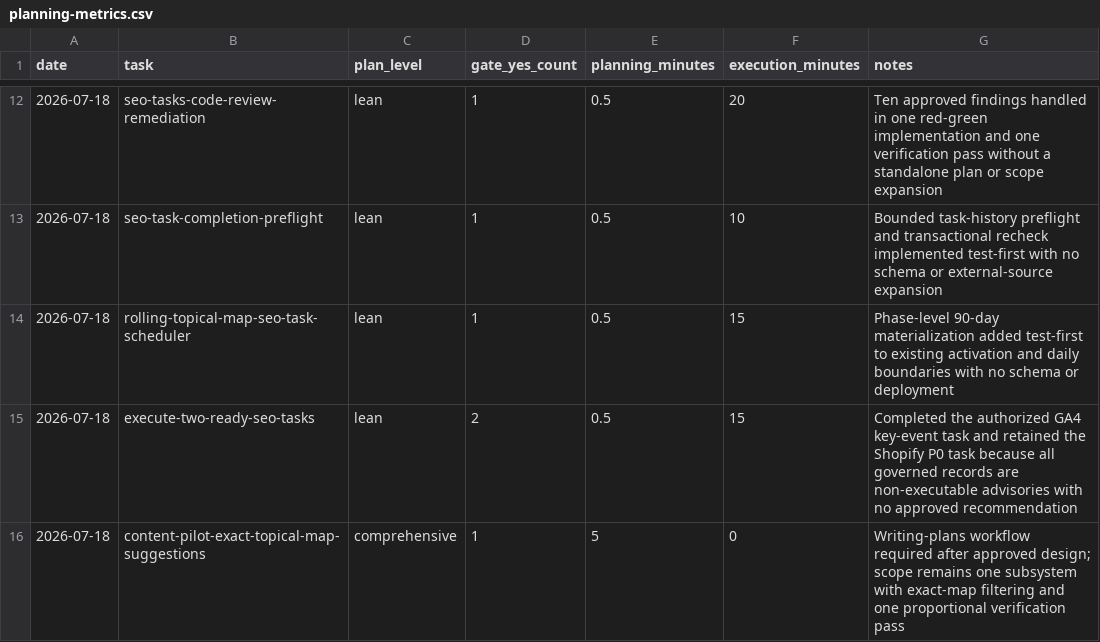
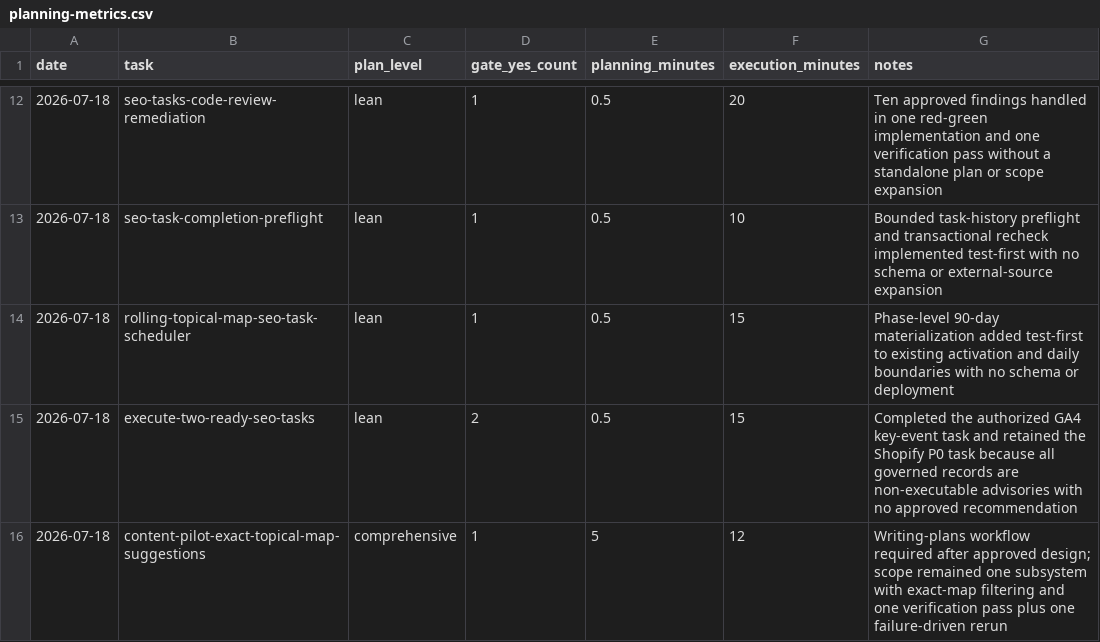
Before and after one commit to d2gdev/AgrikoPh-autopilot, a CSV file: docs/planning-metrics.csv, drawn as a sheet; only a part is shown, gaps mark what is left out.

Commit message:
fix(content): close exact-map suggestion bypasses

```diff
--- a/docs/planning-metrics.csv
+++ b/docs/planning-metrics.csv
@@ -15,2 +15,2 @@ date,task,plan_level,gate_yes_count,planning_minutes,execution_minutes,notes
 2026-07-18,execute-two-ready-seo-tasks,lean,2,0.5,15,Completed the authorized GA4 key-event task and retained the Shopify P0 task because all governed records are non-executable advisories with no approved recommendation
-2026-07-18,content-pilot-exact-topical-map-suggestions,comprehensive,1,5,0,Writing-plans workflow required after approved design; scope remains one subsystem with exact-map filtering and one proportional verification pass
+2026-07-18,content-pilot-exact-topical-map-suggestions,comprehensive,1,5,12,Writing-plans workflow required after approved design; scope remained one subsystem with exact-map filtering and one verification pass plus one failure-driven rerun
```
Also changed, not shown: 7 other files.
